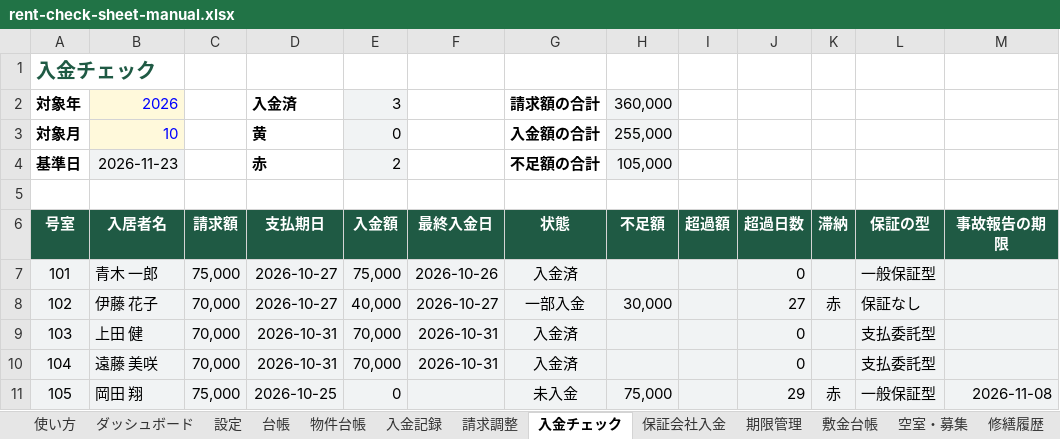
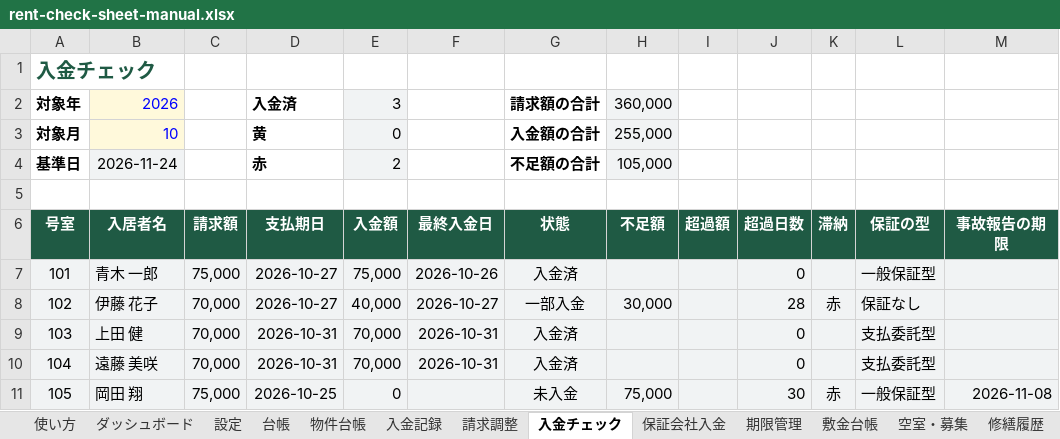
Before and after one commit to aksn7104/rent-check-sheet, an Excel workbook: rent-check-sheet-manual.xlsx, sheet 入金チェック, drawn as a sheet; only a part is shown; values as stored, in another font and other column widths than the file's, no borders; conditional formats not drawn; the diff names each change by its address in the sheet, - before the commit and + after, or states it on an @@ line.

```diff
--- a/rent-check-sheet-manual.xlsx (sheet 入金チェック)
+++ b/rent-check-sheet-manual.xlsx (sheet 入金チェック)
-B4 (入居者名): 2026-11-23
+B4 (入居者名): 2026-11-24
-J8 (超過日数): 27
+J8 (超過日数): 28
-J11 (超過日数): 29
+J11 (超過日数): 30
```
Also changed, not shown: sheet 期限管理, sheet 空室・募集, sheet 修繕履歴, sheet 税カレンダー, sheet 台帳, sheet ダッシュボード, 1 more sheet, 1 other file.
